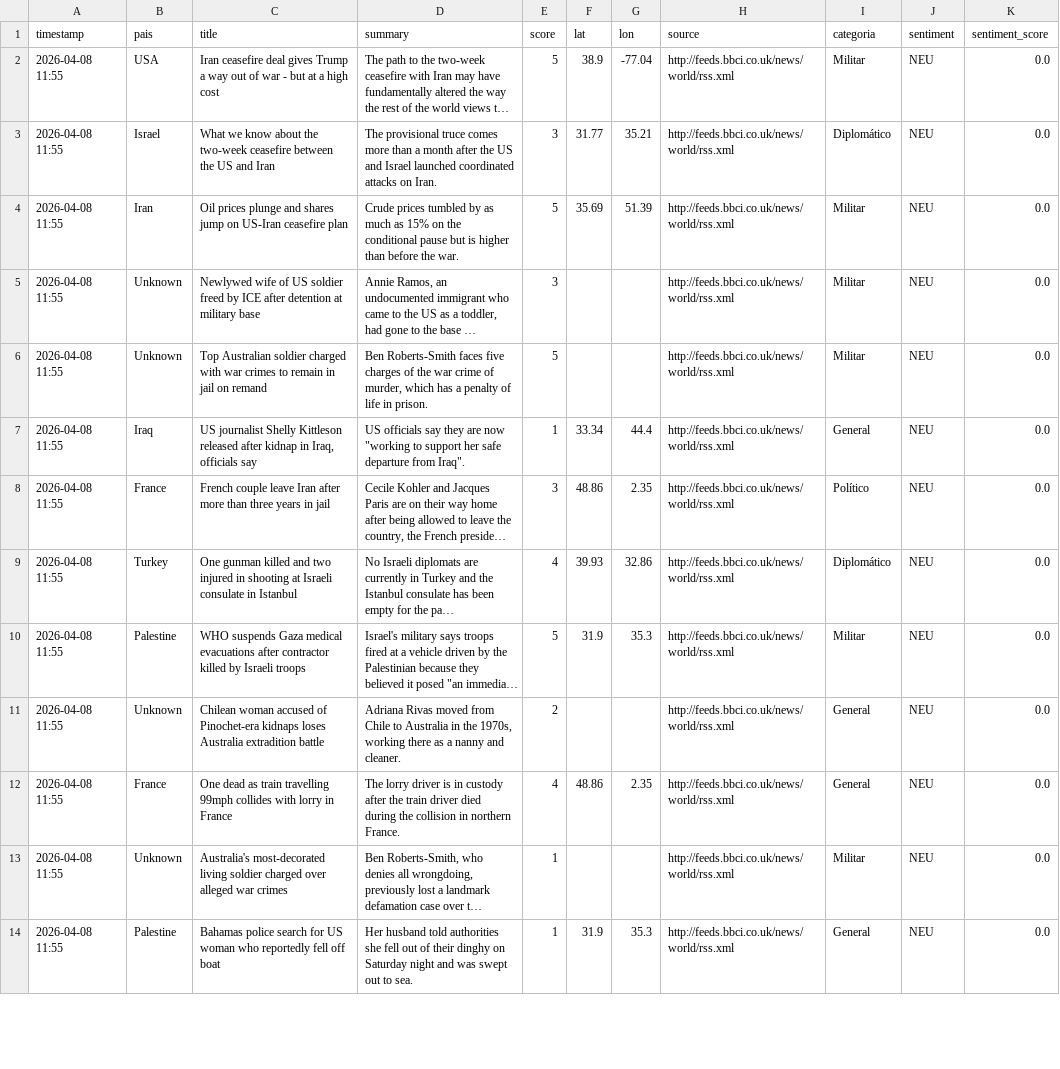
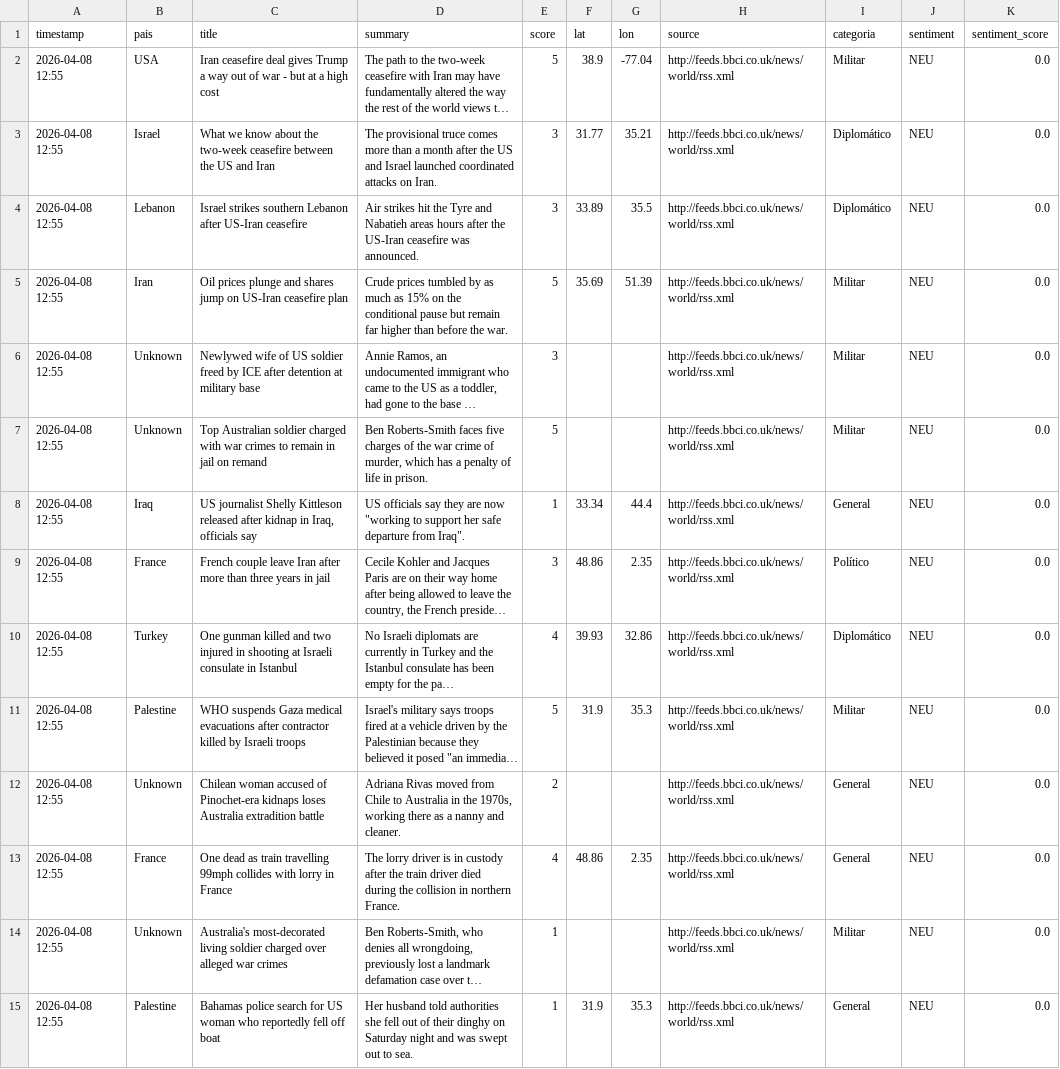
Before and after one commit to mcasrom/sieg-conflicts, a CSV file: data/processed/conflicts.csv, drawn as a sheet; only a part is shown; long unchanged cells end in …; addresses are those after the commit; the diff covers the shown part only; the diff names each change by its address in the sheet, - before the commit and + after, or states it on an @@ line.

Commit message:
pipeline: datos 2026-04-08 12:55

```diff
--- a/data/processed/conflicts.csv
+++ b/data/processed/conflicts.csv
-A2:A3 (timestamp): 2026-04-08 11:55
+A2:A3 (timestamp): 2026-04-08 12:55
+row 4: 2026-04-08 12:55 | Lebanon | Israel strikes southern Lebanon after US-Iran ceasefire | Air strikes hit the Tyre and Nabatieh areas hours after the US-Iran ceasefire was announced. | 3 | 33.89 | 35.5 | http://feeds.bbci.co.uk/news/world/rss.xml | Diplomático | NEU | 0.0
-A5:A15 (timestamp): 2026-04-08 11:55
+A5:A15 (timestamp): 2026-04-08 12:55
-D5 (summary): …pause but is higher than…
+D5 (summary): …pause but remain far higher than…
```
Also changed, not shown: 4 added rows, 5 removed rows and 42 edited cells elsewhere in this file.
